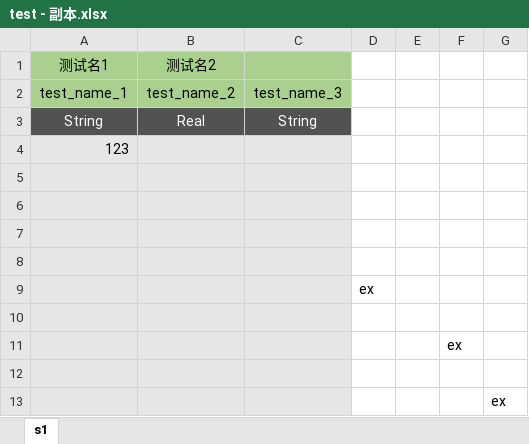
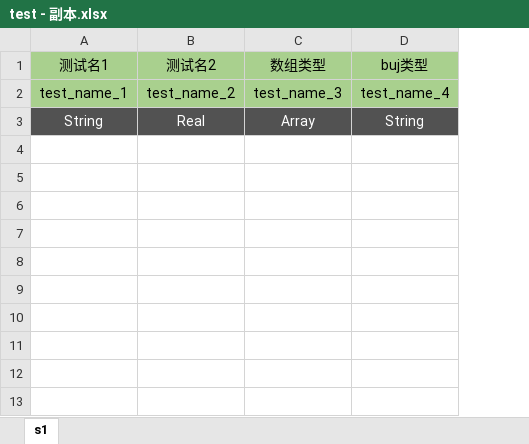
Before and after one commit to rayxuln/GDScriptConfigTableTool, an Excel workbook: assets/excels/test - 副本.xlsx, sheet s1, drawn as a sheet; values as stored, in another font and other column widths than the file's, no borders; removed rows and columns are numbered as before the commit, all else as after; the diff names each change by its address in the sheet, - before the commit and + after, or states it on an @@ line.

Commit message:
fix bug: exporting to an existed excel file will brake it.

```diff
--- a/assets/excels/test - 副本.xlsx (sheet s1)
+++ b/assets/excels/test - 副本.xlsx (sheet s1)
-column D, empty
-column E, empty
-column F, empty
-column G, empty
+column D (buj类型), rows 2-3: test_name_4 | String
-C1: (empty)
+C1: 数组类型
-C3 (数组类型): String
+C3 (数组类型): Array
-row 4: 123
-row 5: (empty)
-row 6: (empty)
-row 7: (empty)
-row 8: (empty)
-row 9:  |  |  | ex
-row 10: (empty)
-row 11:  |  |  |  |  | ex
-row 12: (empty)
-row 13:  |  |  |  |  |  | ex
```
Also changed, not shown: assets/excels/test.xlsx, 8 other files.
